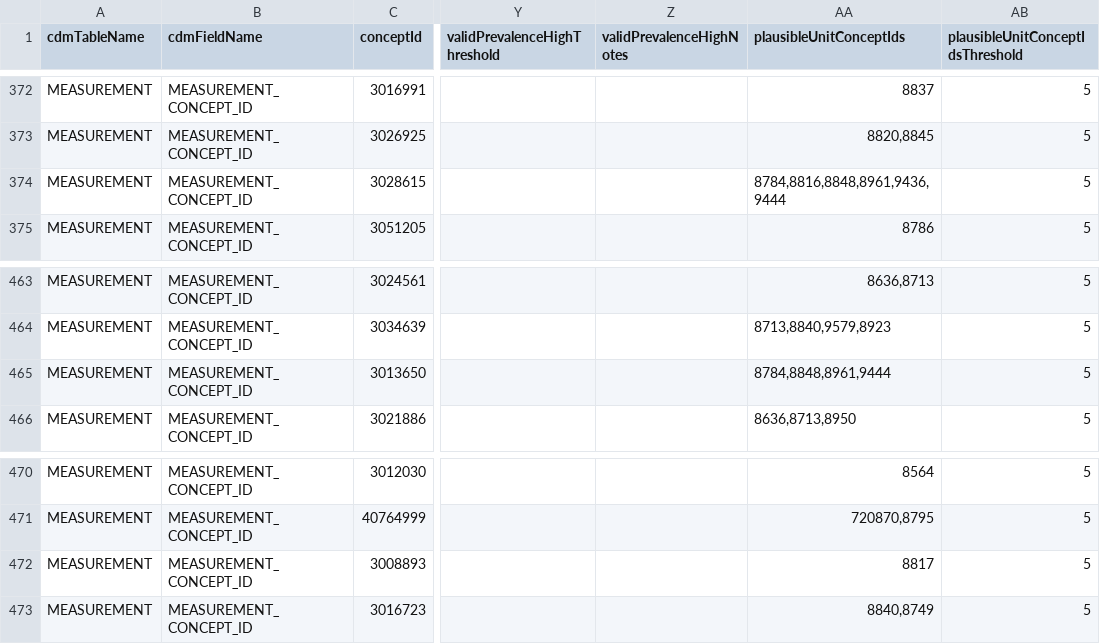
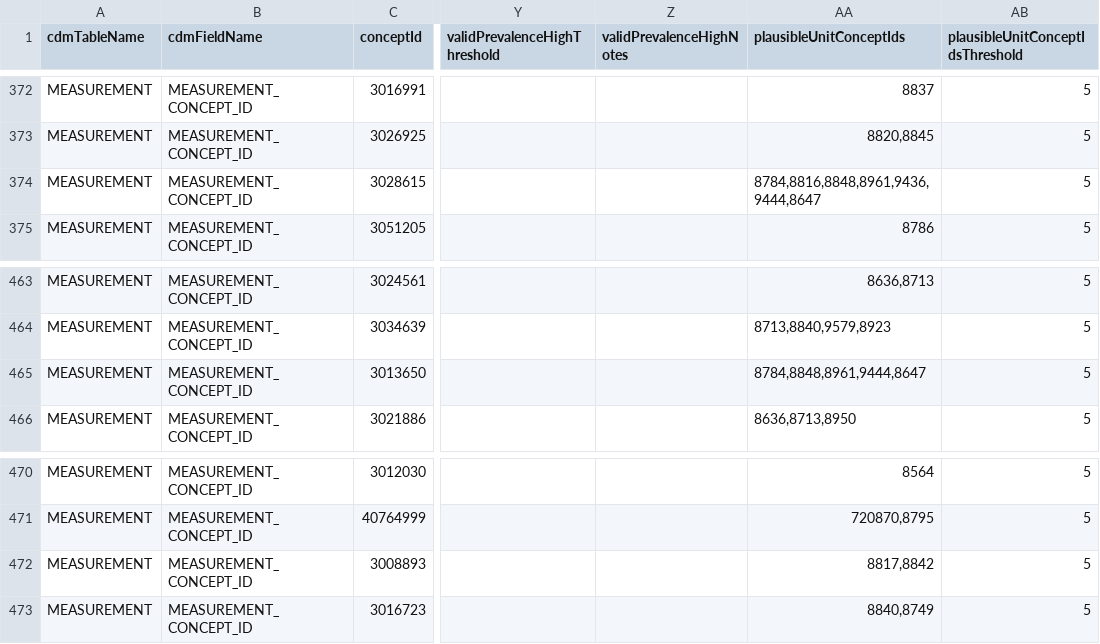
Before and after one commit to OHDSI/DataQualityDashboard, a CSV file: inst/csv/OMOP_CDMv5.3_Concept_Level.csv, drawn as a sheet; only a part is shown, gaps mark what is left out; the diff names each change by its address in the sheet, - before the commit and + after, or states it on an @@ line.

Commit message:
update unit concepts

```diff
--- a/inst/csv/OMOP_CDMv5.3_Concept_Level.csv
+++ b/inst/csv/OMOP_CDMv5.3_Concept_Level.csv
-AA374 (plausibleUnitConceptIds): 8784,8816,8848,8961,9436,9444
+AA374 (plausibleUnitConceptIds): 8784,8816,8848,8961,9436,9444,8647
-AA465 (plausibleUnitConceptIds): 8784,8848,8961,9444
+AA465 (plausibleUnitConceptIds): 8784,8848,8961,9444,8647
-AA472 (plausibleUnitConceptIds): 8817
+AA472 (plausibleUnitConceptIds): 8817,8842
```
Also changed, not shown: inst/csv/OMOP_CDMv5.2_Concept_Level.csv, inst/csv/OMOP_CDMv5.4_Concept_Level.csv.
